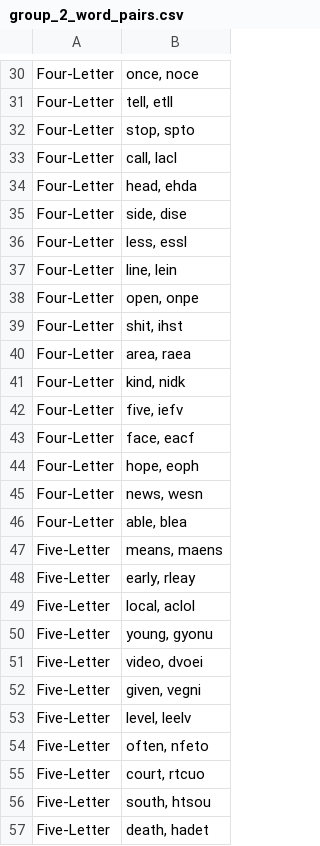
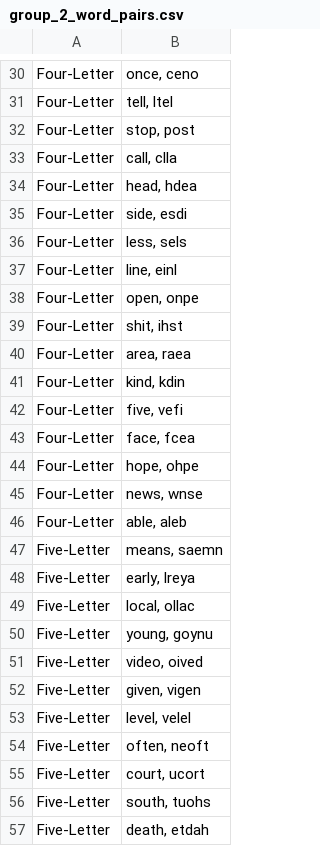
Before and after one commit to lynde-m-folsom/Anag_Stats, a CSV file: anag_stats_/Making Anagrams/group_2_word_pairs.csv, drawn as a sheet; only a part is shown, gaps mark what is left out; the diff covers the shown part only; the diff names each change by its address in the sheet, - before the commit and + after, or states it on an @@ line.

```diff
--- a/anag_stats_/Making Anagrams/group_2_word_pairs.csv
+++ b/anag_stats_/Making Anagrams/group_2_word_pairs.csv
-B30: once, noce
+B30: once, ceno
-B31: tell, etll
+B31: tell, ltel
-B32: stop, spto
+B32: stop, post
-B33: call, lacl
+B33: call, clla
-B34: head, ehda
+B34: head, hdea
-B35: side, dise
+B35: side, esdi
-B36: less, essl
+B36: less, sels
-B37: line, lein
+B37: line, einl
-B41: kind, nidk
+B41: kind, kdin
-B42: five, iefv
+B42: five, vefi
-B43: face, eacf
+B43: face, fcea
-B44: hope, eoph
+B44: hope, ohpe
-B45: news, wesn
+B45: news, wnse
-B46: able, blea
+B46: able, aleb
-B47: means, maens
+B47: means, saemn
-B48: early, rleay
+B48: early, lreya
-B49: local, aclol
+B49: local, ollac
-B50: young, gyonu
+B50: young, goynu
-B51: video, dvoei
+B51: video, oived
-B52: given, vegni
+B52: given, vigen
-B53: level, leelv
+B53: level, velel
-B54: often, nfeto
+B54: often, neoft
-B55: court, rtcuo
+B55: court, ucort
-B56: south, htsou
+B56: south, tuohs
-B57: death, hadet
+B57: death, etdah
```
Also changed, not shown: 105 edited cells elsewhere in this file, anag_stats_/Making Anagrams/group_1_word_pairs.csv, anag_stats_/Making Anagrams/group_3_word_pairs.csv, 6 other files.
